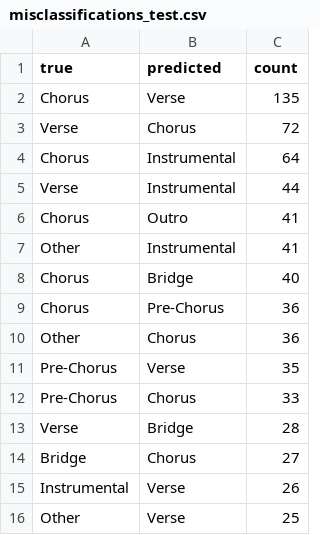
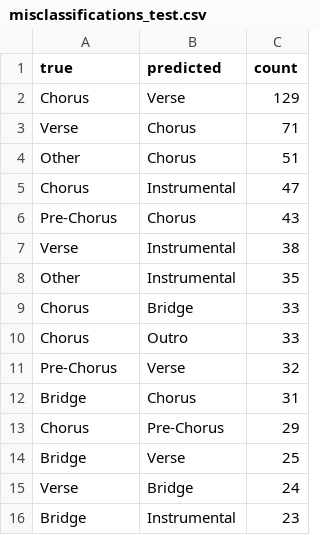
Before and after one commit to mustafagoktugibolar/automated-music-segmentation, a CSV file: models/evaluation/misclassifications_test.csv, drawn as a sheet.

```diff
--- a/models/evaluation/misclassifications_test.csv
+++ b/models/evaluation/misclassifications_test.csv
@@ -1,16 +1,16 @@
 true,predicted,count
-Chorus,Verse,135
-Verse,Chorus,72
-Chorus,Instrumental,64
-Verse,Instrumental,44
-Chorus,Outro,41
-Other,Instrumental,41
-Chorus,Bridge,40
-Chorus,Pre-Chorus,36
-Other,Chorus,36
-Pre-Chorus,Verse,35
-Pre-Chorus,Chorus,33
-Verse,Bridge,28
-Bridge,Chorus,27
-Instrumental,Verse,26
-Other,Verse,25
+Chorus,Verse,129
+Verse,Chorus,71
+Other,Chorus,51
+Chorus,Instrumental,47
+Pre-Chorus,Chorus,43
+Verse,Instrumental,38
+Other,Instrumental,35
+Chorus,Bridge,33
+Chorus,Outro,33
+Pre-Chorus,Verse,32
+Bridge,Chorus,31
+Chorus,Pre-Chorus,29
+Bridge,Verse,25
+Verse,Bridge,24
+Bridge,Instrumental,23
```
Also changed, not shown: models/evaluation/confusion_matrix_test.csv, models/evaluation/confusion_matrix_val.csv, 5 other files.
